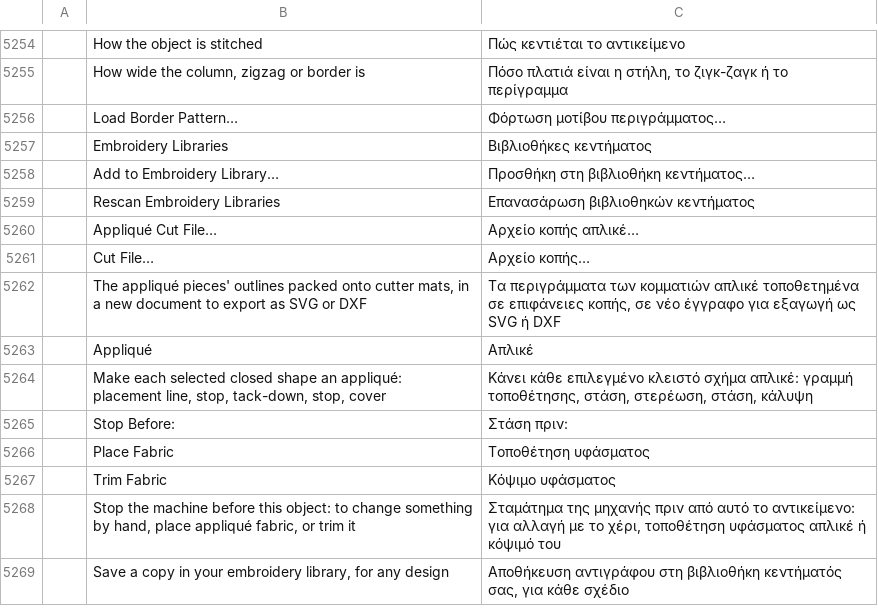
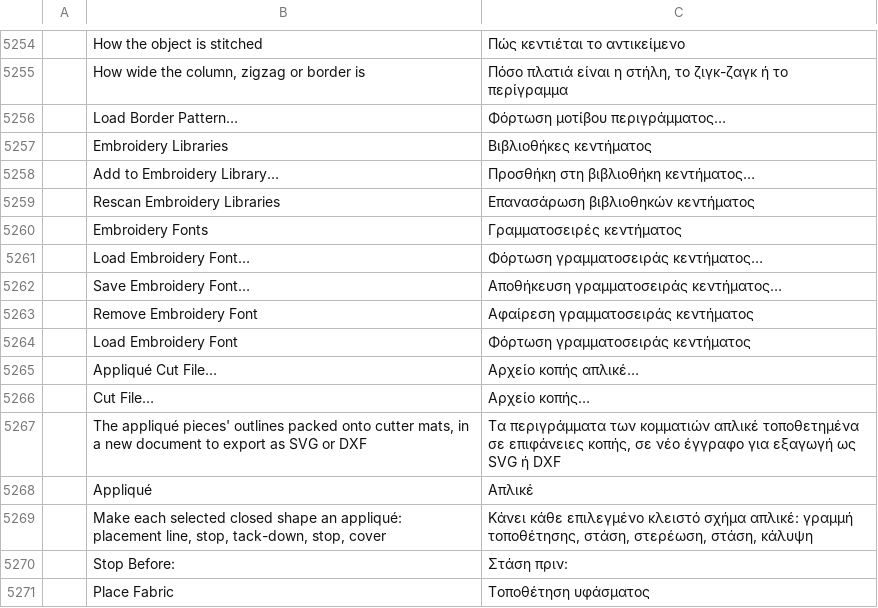
Before and after one commit to KellyMurphy/vectorcraft, a TSV file: crates/ui-egui/src/i18n/el.tsv, drawn as a sheet; only a part is shown, gaps mark what is left out; the shorter side is filled out with more unchanged rows; the diff names each change by its address in the sheet, - before the commit and + after, or states it on an @@ line.

```diff
--- a/crates/ui-egui/src/i18n/el.tsv
+++ b/crates/ui-egui/src/i18n/el.tsv
+row 5260:  | Embroidery Fonts | Γραμματοσειρές κεντήματος
+row 5261:  | Load Embroidery Font… | Φόρτωση γραμματοσειράς κεντήματος…
+row 5262:  | Save Embroidery Font… | Αποθήκευση γραμματοσειράς κεντήματος…
+row 5263:  | Remove Embroidery Font | Αφαίρεση γραμματοσειράς κεντήματος
+row 5264:  | Load Embroidery Font | Φόρτωση γραμματοσειράς κεντήματος
```
Also changed, not shown: crates/ui-egui/src/i18n/bg.tsv, crates/ui-egui/src/i18n/fr.tsv, 38 other files.
